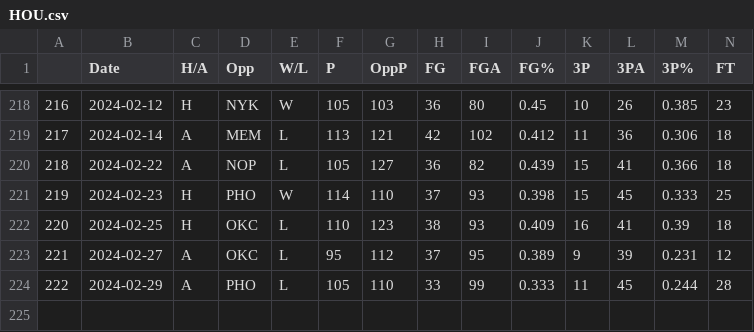
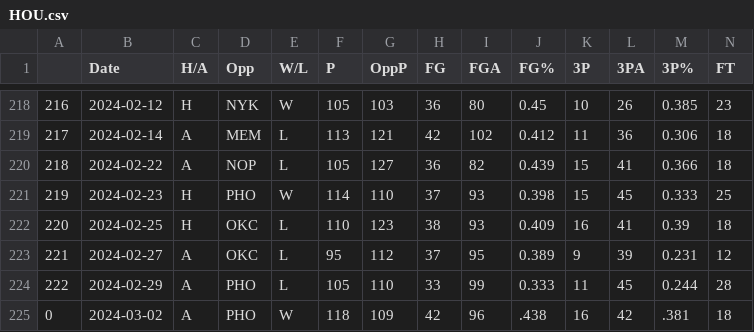
Before and after one commit to NevinG/AIM-F23-Basketball-Predictor, a CSV file: data/HOU.csv, drawn as a sheet; only a part is shown, gaps mark what is left out; rows hold the shown columns only; the diff names each change by its address in the sheet, - before the commit and + after, or states it on an @@ line.

```diff
--- a/data/HOU.csv
+++ b/data/HOU.csv
+row 225: 0 | 2024-03-02 | A | PHO | W | 118 | 109 | 42 | 96 | .438 | 16 | 42 | .381 | 18
```
Also changed, not shown: data/ATL.csv, data/BRK.csv, 10 other files.
